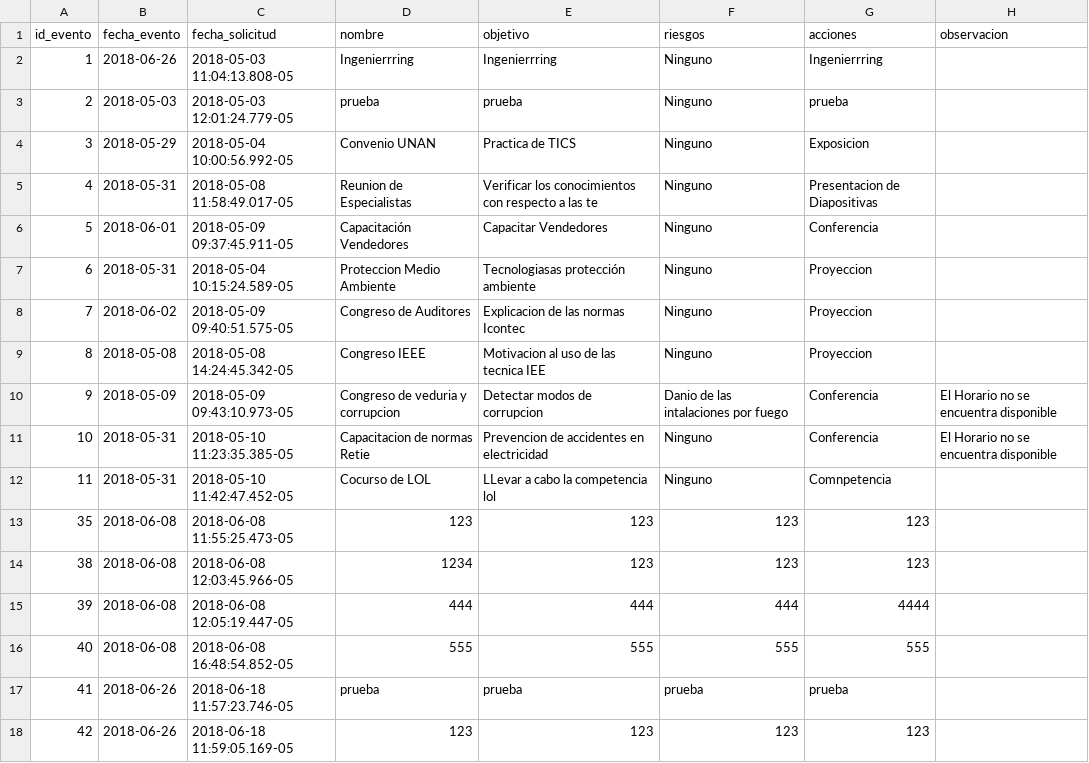
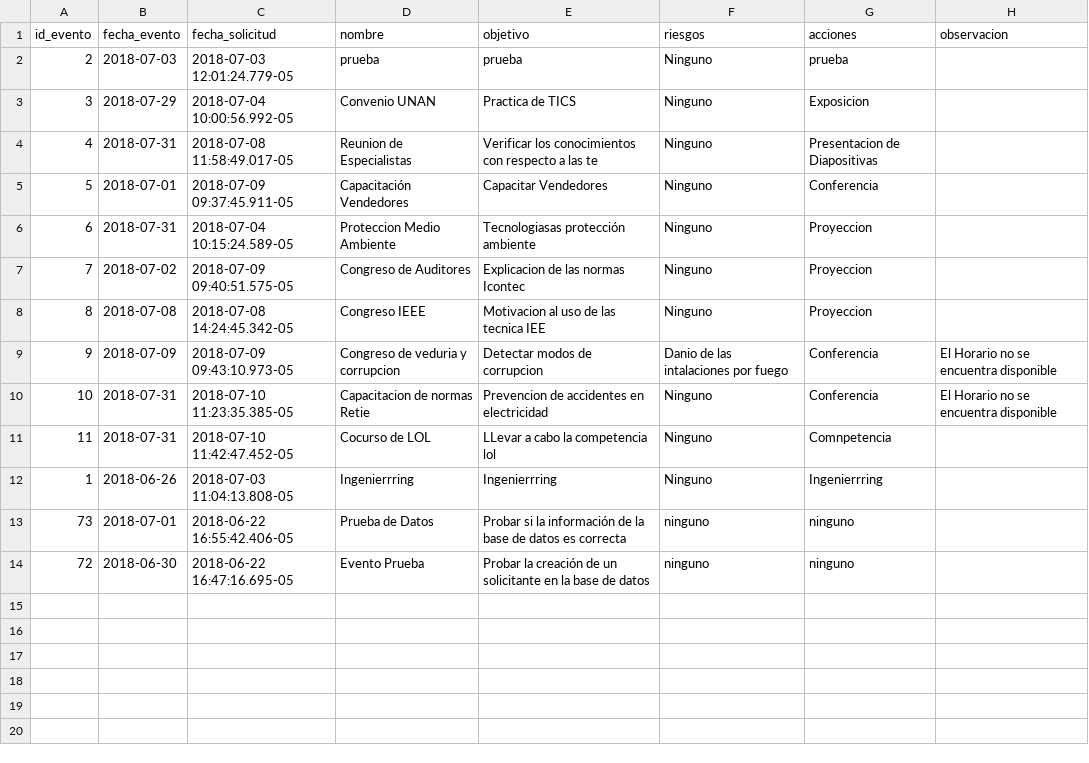
Before and after one commit to DavidThcf/DocumentosGestionEspacios, a CSV file: csv/gesfi_evento.csv, drawn as a sheet.

```diff
--- a/csv/gesfi_evento.csv
+++ b/csv/gesfi_evento.csv
@@ -1,18 +1,14 @@
 id_evento;fecha_evento;fecha_solicitud;nombre;objetivo;riesgos;acciones;observacion
-1;2018-06-26;2018-05-03 11:04:13.808-05;Ingenierrring;Ingenierrring;Ninguno;Ingenierrring;
-2;2018-05-03;2018-05-03 12:01:24.779-05;prueba;prueba;Ninguno;prueba;
-3;2018-05-29;2018-05-04 10:00:56.992-05;Convenio UNAN;Practica de TICS;Ninguno;Exposicion;
-4;2018-05-31;2018-05-08 11:58:49.017-05;Reunion de Especialistas;Verificar los conocimientos con respecto a las te;Ninguno;Presentacion de Diapositivas;
-5;2018-06-01;2018-05-09 09:37:45.911-05;Capacitación Vendedores;Capacitar Vendedores;Ninguno;Conferencia;
-6;2018-05-31;2018-05-04 10:15:24.589-05;Proteccion Medio Ambiente;Tecnologiasas  protección ambiente;Ninguno;Proyeccion;
-7;2018-06-02;2018-05-09 09:40:51.575-05;Congreso de Auditores;Explicacion de las normas Icontec;Ninguno;Proyeccion;
-8;2018-05-08;2018-05-08 14:24:45.342-05;Congreso IEEE;Motivacion al uso de las tecnica IEE;Ninguno;Proyeccion;
-9;2018-05-09;2018-05-09 09:43:10.973-05;Congreso de veduria y corrupcion;Detectar modos de corrupcion;Danio de las intalaciones por fuego;Conferencia;El Horario no se encuentra disponible
-10;2018-05-31;2018-05-10 11:23:35.385-05;Capacitacion de normas Retie;Prevencion de accidentes en electricidad;Ninguno;Conferencia;El Horario no se encuentra disponible
-11;2018-05-31;2018-05-10 11:42:47.452-05;Cocurso de LOL;LLevar a cabo la competencia lol;Ninguno;Comnpetencia;
-35;2018-06-08;2018-06-08 11:55:25.473-05;123;123;123;123;""
-38;2018-06-08;2018-06-08 12:03:45.966-05;1234;123;123;123;""
-39;2018-06-08;2018-06-08 12:05:19.447-05;444;444;444;4444;""
-40;2018-06-08;2018-06-08 16:48:54.852-05;555;555;555;555;""
-41;2018-06-26;2018-06-18 11:57:23.746-05;prueba;prueba;prueba;prueba;""
-42;2018-06-26;2018-06-18 11:59:05.169-05;123;123;123;123;""
+2;2018-07-03;2018-07-03 12:01:24.779-05;prueba;prueba;Ninguno;prueba;
+3;2018-07-29;2018-07-04 10:00:56.992-05;Convenio UNAN;Practica de TICS;Ninguno;Exposicion;
+4;2018-07-31;2018-07-08 11:58:49.017-05;Reunion de Especialistas;Verificar los conocimientos con respecto a las te;Ninguno;Presentacion de Diapositivas;
+5;2018-07-01;2018-07-09 09:37:45.911-05;Capacitación Vendedores;Capacitar Vendedores;Ninguno;Conferencia;
+6;2018-07-31;2018-07-04 10:15:24.589-05;Proteccion Medio Ambiente;Tecnologiasas  protección ambiente;Ninguno;Proyeccion;
+7;2018-07-02;2018-07-09 09:40:51.575-05;Congreso de Auditores;Explicacion de las normas Icontec;Ninguno;Proyeccion;
+8;2018-07-08;2018-07-08 14:24:45.342-05;Congreso IEEE;Motivacion al uso de las tecnica IEE;Ninguno;Proyeccion;
+9;2018-07-09;2018-07-09 09:43:10.973-05;Congreso de veduria y corrupcion;Detectar modos de corrupcion;Danio de las intalaciones por fuego;Conferencia;El Horario no se encuentra disponible
+10;2018-07-31;2018-07-10 11:23:35.385-05;Capacitacion de normas Retie;Prevencion de accidentes en electricidad;Ninguno;Conferencia;El Horario no se encuentra disponible
+11;2018-07-31;2018-07-10 11:42:47.452-05;Cocurso de LOL;LLevar a cabo la competencia lol;Ninguno;Comnpetencia;
+1;2018-06-26;2018-07-03 11:04:13.808-05;Ingenierrring;Ingenierrring;Ninguno;Ingenierrring;
+73;2018-07-01;2018-06-22 16:55:42.406-05;Prueba de Datos;Probar si la información de la base de datos es correcta;ninguno;ninguno;""
+72;2018-06-30;2018-06-22 16:47:16.695-05;Evento Prueba;Probar la creación de un solicitante en la base de datos;ninguno;ninguno;""
```
Also changed, not shown: csv/gesfi_asignacion_espacio.csv, csv/gesfi_solicitante.csv, 24 other files.
